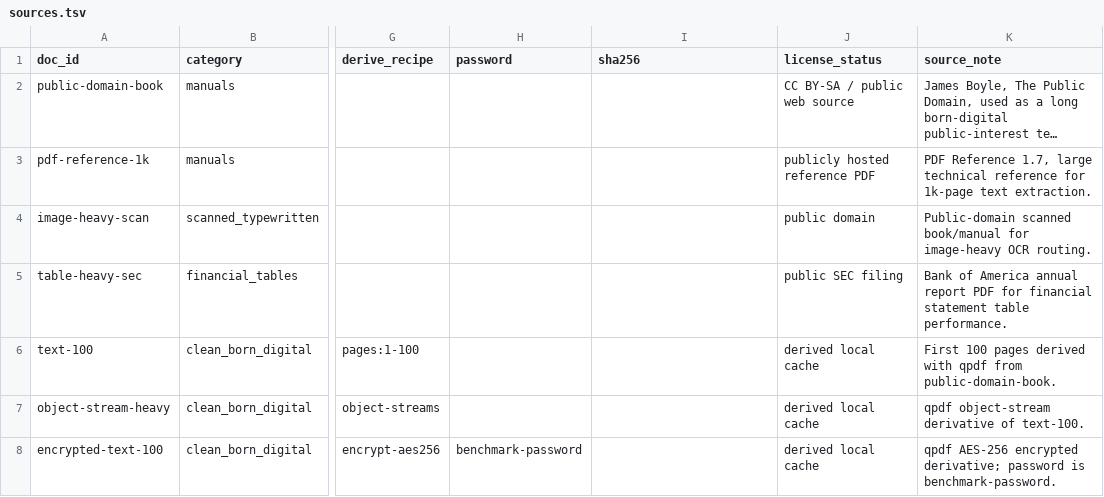
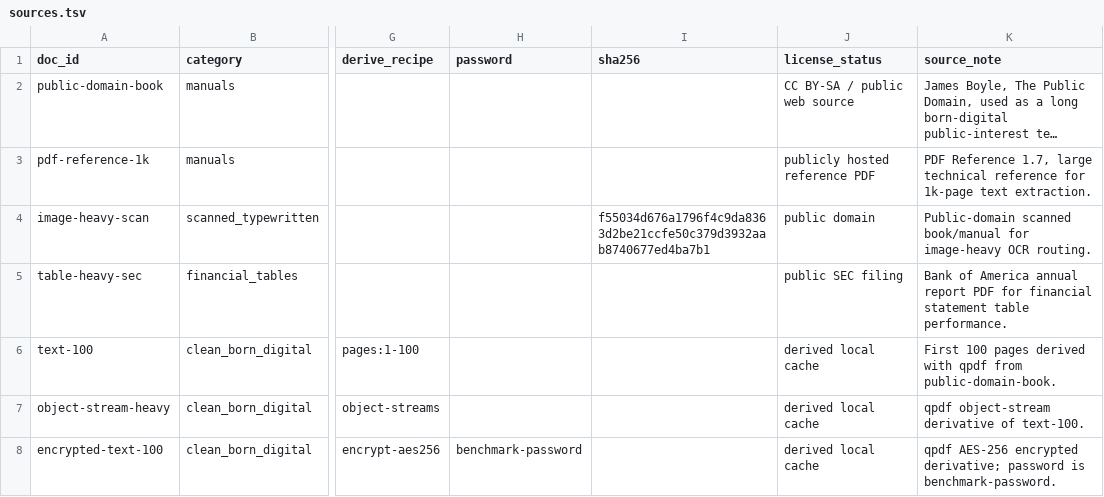
Before and after one commit to Tom-R-Main/Zig-PDF-Parser, a TSV file: benchmark/eval/large/sources.tsv, drawn as a sheet; only a part is shown, gaps mark what is left out; long unchanged cells end in …; the diff names each change by its address in the sheet, - before the commit and + after, or states it on an @@ line.

```diff
--- a/benchmark/eval/large/sources.tsv
+++ b/benchmark/eval/large/sources.tsv
-I4 (sha256): (empty)
+I4 (sha256): f55034d676a1796f4c9da8363d2be21ccfe50c379d3932aab8740677ed4ba7b1
```
Also changed, not shown: benchmark/eval/corpus/manifest.tsv, 11 other files.
